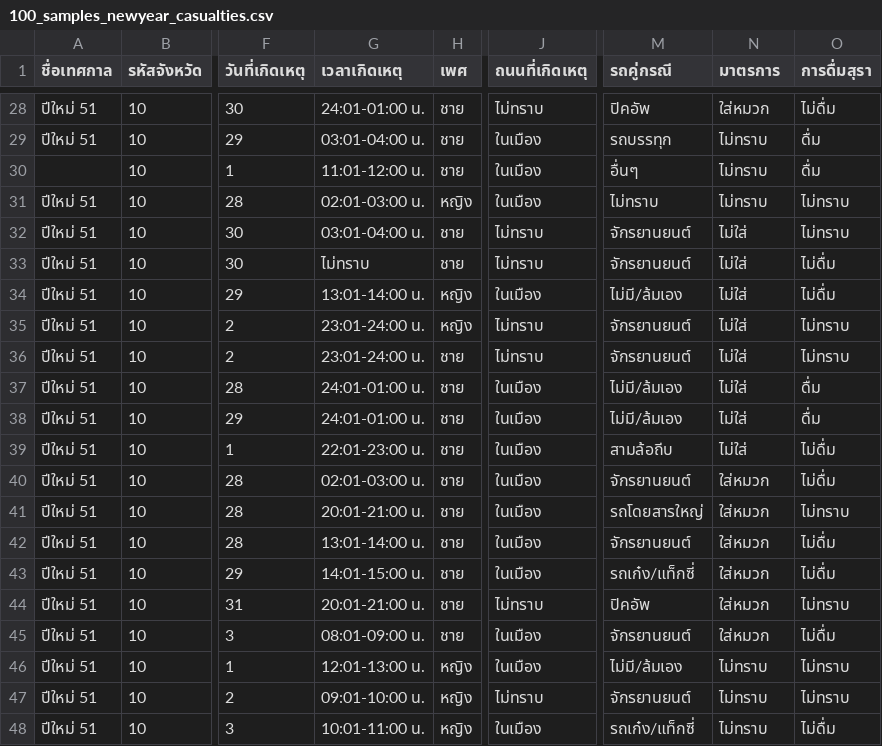
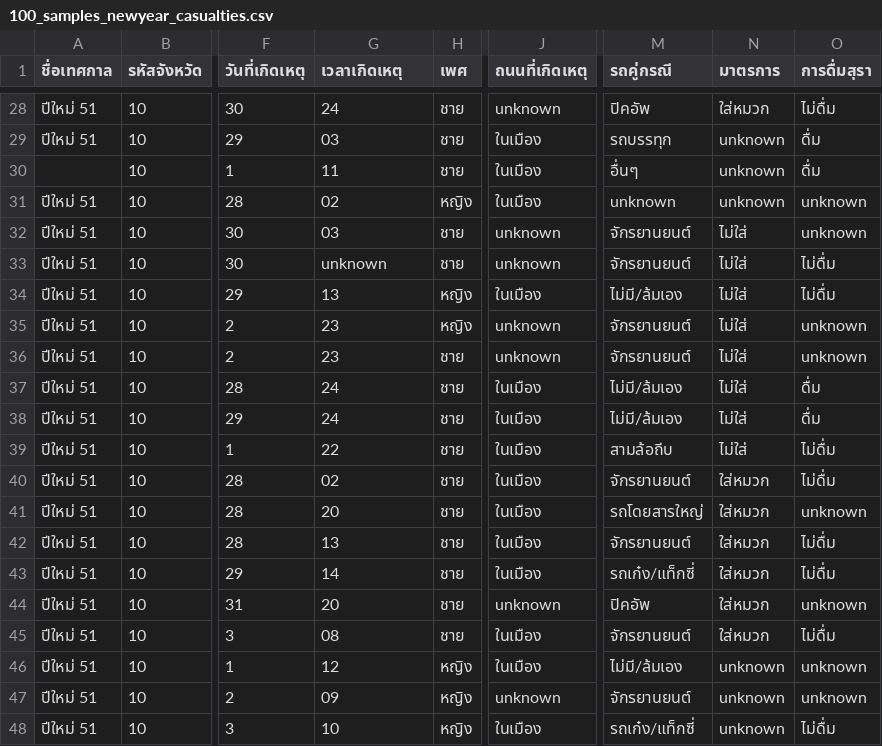
Before and after one commit to boonmeelab/opendata-hackathon-2015, a CSV file: public/data/100_samples_newyear_casualties.csv, drawn as a sheet; only a part is shown, gaps mark what is left out; the diff covers the shown part only; the diff names each change by its address in the sheet, - before the commit and + after, or states it on an @@ line.

```diff
--- a/public/data/100_samples_newyear_casualties.csv
+++ b/public/data/100_samples_newyear_casualties.csv
-G28 (เวลาเกิดเหตุ): 24:01-01:00 น.
+G28 (เวลาเกิดเหตุ): 24
-J28 (ถนนที่เกิดเหตุ): ไม่ทราบ
+J28 (ถนนที่เกิดเหตุ): unknown
-G29 (เวลาเกิดเหตุ): 03:01-04:00 น.
+G29 (เวลาเกิดเหตุ): 03
-N29:N31 (มาตรการ): ไม่ทราบ
+N29:N31 (มาตรการ): unknown
-G30 (เวลาเกิดเหตุ): 11:01-12:00 น.
+G30 (เวลาเกิดเหตุ): 11
-G31 (เวลาเกิดเหตุ): 02:01-03:00 น.
+G31 (เวลาเกิดเหตุ): 02
-M31 (รถคู่กรณี): ไม่ทราบ
+M31 (รถคู่กรณี): unknown
-O31:O32 (การดื่มสุรา): ไม่ทราบ
+O31:O32 (การดื่มสุรา): unknown
-G32 (เวลาเกิดเหตุ): 03:01-04:00 น.
+G32 (เวลาเกิดเหตุ): 03
-J32:J33 (ถนนที่เกิดเหตุ): ไม่ทราบ
+J32:J33 (ถนนที่เกิดเหตุ): unknown
-G33 (เวลาเกิดเหตุ): ไม่ทราบ
+G33 (เวลาเกิดเหตุ): unknown
-G34 (เวลาเกิดเหตุ): 13:01-14:00 น.
+G34 (เวลาเกิดเหตุ): 13
-G35:G36 (เวลาเกิดเหตุ): 23:01-24:00 น.
+G35:G36 (เวลาเกิดเหตุ): 23
-J35:J36 (ถนนที่เกิดเหตุ): ไม่ทราบ
+J35:J36 (ถนนที่เกิดเหตุ): unknown
-O35:O36 (การดื่มสุรา): ไม่ทราบ
+O35:O36 (การดื่มสุรา): unknown
-G37:G38 (เวลาเกิดเหตุ): 24:01-01:00 น.
+G37:G38 (เวลาเกิดเหตุ): 24
-G39 (เวลาเกิดเหตุ): 22:01-23:00 น.
+G39 (เวลาเกิดเหตุ): 22
-G40 (เวลาเกิดเหตุ): 02:01-03:00 น.
+G40 (เวลาเกิดเหตุ): 02
-G41 (เวลาเกิดเหตุ): 20:01-21:00 น.
+G41 (เวลาเกิดเหตุ): 20
-O41 (การดื่มสุรา): ไม่ทราบ
+O41 (การดื่มสุรา): unknown
-G42 (เวลาเกิดเหตุ): 13:01-14:00 น.
+G42 (เวลาเกิดเหตุ): 13
-G43 (เวลาเกิดเหตุ): 14:01-15:00 น.
+G43 (เวลาเกิดเหตุ): 14
-G44 (เวลาเกิดเหตุ): 20:01-21:00 น.
+G44 (เวลาเกิดเหตุ): 20
-J44 (ถนนที่เกิดเหตุ): ไม่ทราบ
+J44 (ถนนที่เกิดเหตุ): unknown
-O44 (การดื่มสุรา): ไม่ทราบ
+O44 (การดื่มสุรา): unknown
-G45 (เวลาเกิดเหตุ): 08:01-09:00 น.
+G45 (เวลาเกิดเหตุ): 08
-G46 (เวลาเกิดเหตุ): 12:01-13:00 น.
+G46 (เวลาเกิดเหตุ): 12
-N46:N48 (มาตรการ): ไม่ทราบ
+N46:N48 (มาตรการ): unknown
-O46:O47 (การดื่มสุรา): ไม่ทราบ
+O46:O47 (การดื่มสุรา): unknown
-G47 (เวลาเกิดเหตุ): 09:01-10:00 น.
+G47 (เวลาเกิดเหตุ): 09
-J47 (ถนนที่เกิดเหตุ): ไม่ทราบ
+J47 (ถนนที่เกิดเหตุ): unknown
-G48 (เวลาเกิดเหตุ): 10:01-11:00 น.
+G48 (เวลาเกิดเหตุ): 10
```
Also changed, not shown: 150 edited cells elsewhere in this file.
